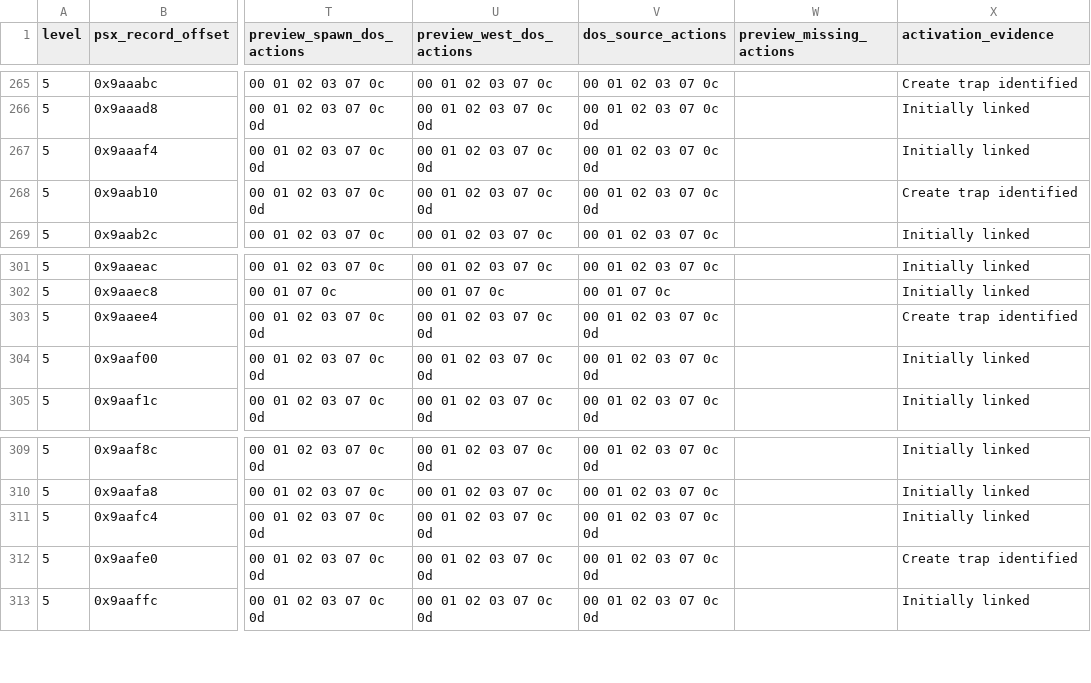
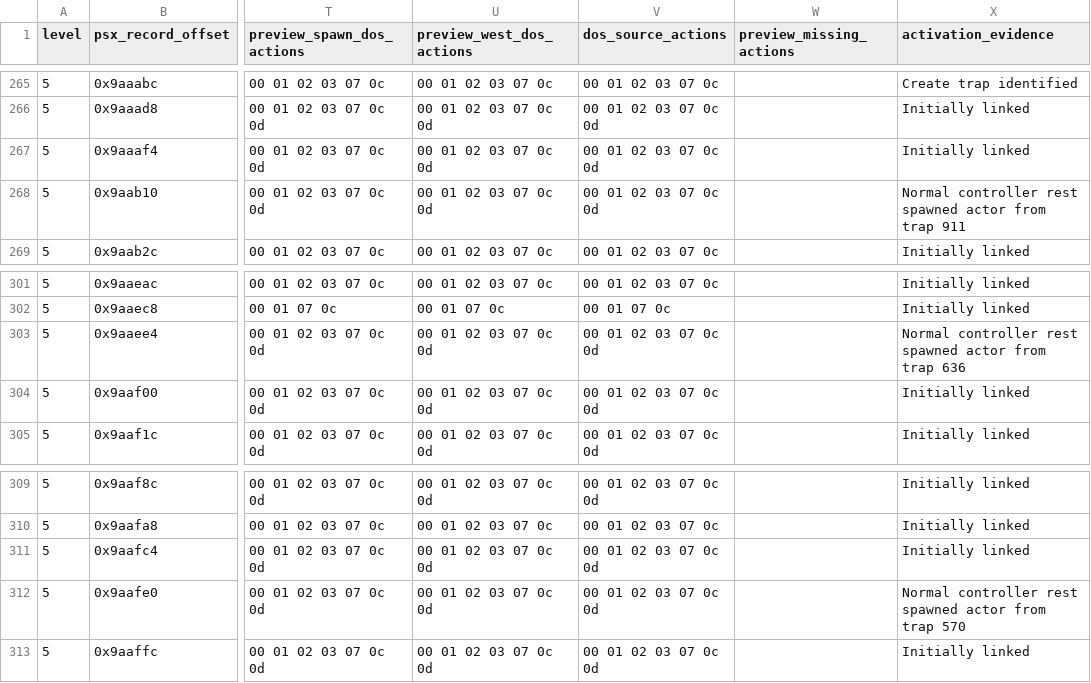
Before and after one commit to hydek12/UltimaUnderworldDOSVisuals, a CSV file: docs/ultima-underworld-npc-conversion-backlog.csv, drawn as a sheet; only a part is shown, gaps mark what is left out; the diff covers the shown part only; the diff names each change by its address in the sheet, - before the commit and + after, or states it on an @@ line.

Commit message:
Verify Academy and demon preview actions and Level 5 spawns

```diff
--- a/docs/ultima-underworld-npc-conversion-backlog.csv
+++ b/docs/ultima-underworld-npc-conversion-backlog.csv
-X268 (activation_evidence): Create trap identified
+X268 (activation_evidence): Normal controller rest spawned actor from trap 911
-X303 (activation_evidence): Create trap identified
+X303 (activation_evidence): Normal controller rest spawned actor from trap 636
-X312 (activation_evidence): Create trap identified
+X312 (activation_evidence): Normal controller rest spawned actor from trap 570
```
Also changed, not shown: 21 edited cells elsewhere in this file, 3 other files.
